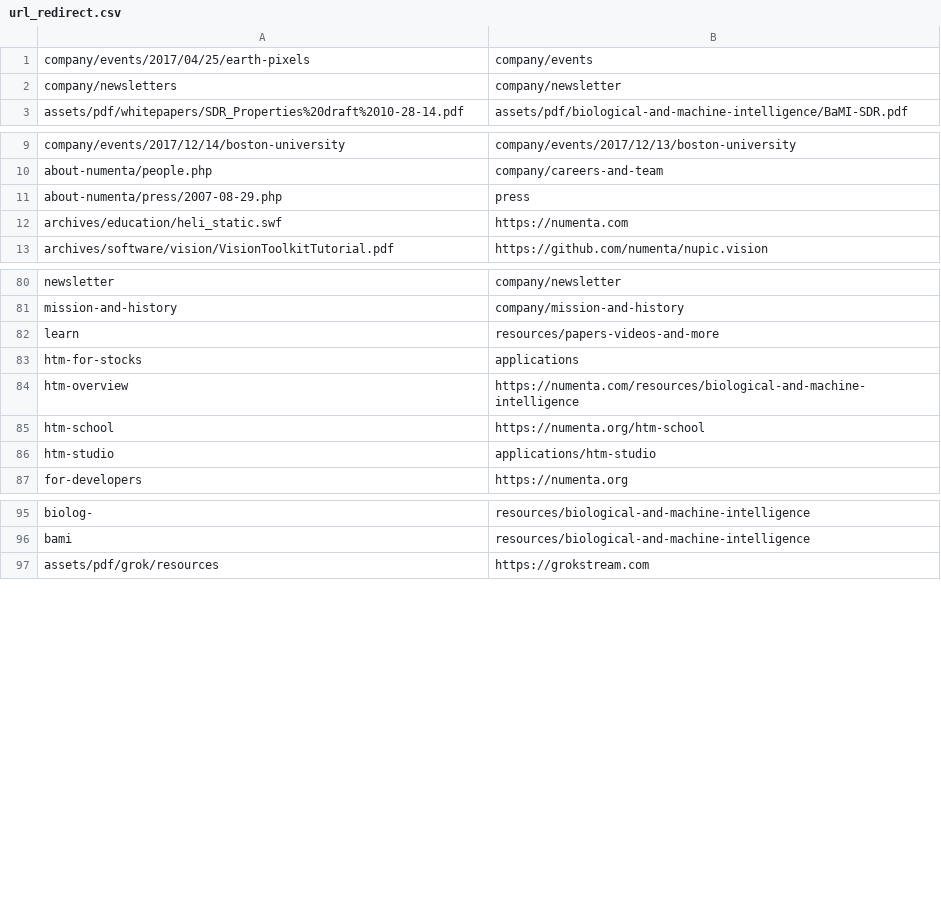
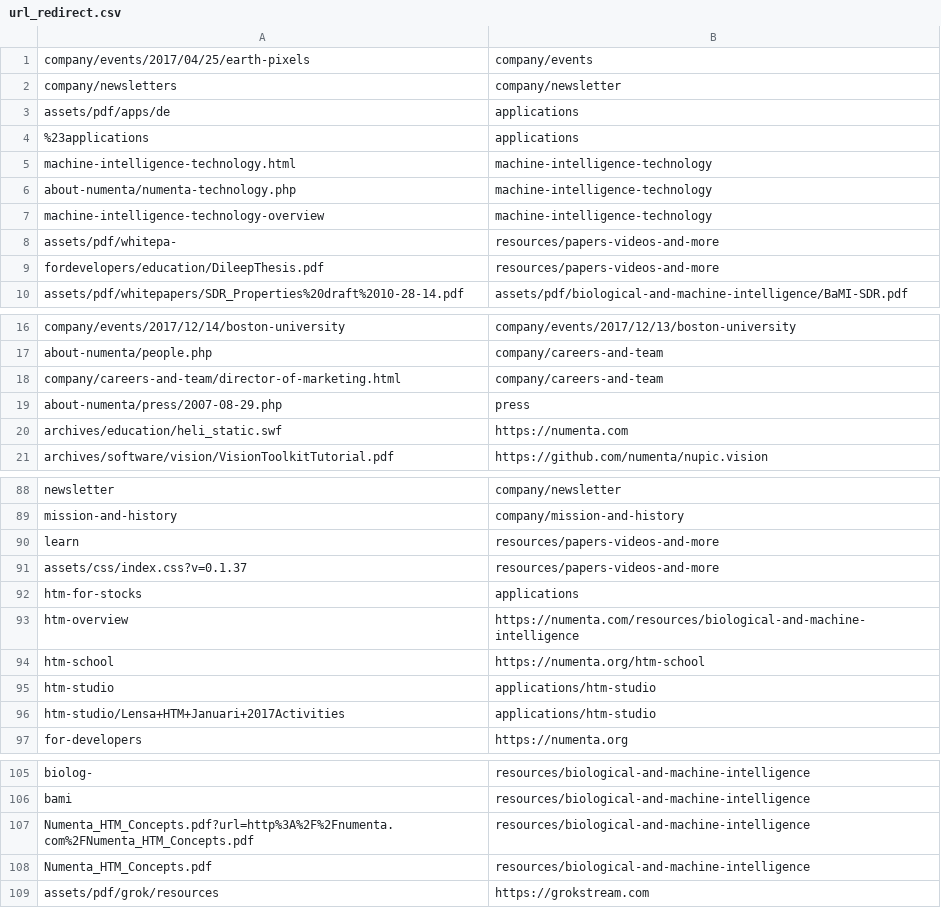
Before and after one commit to rhyolight/numenta-web, a CSV file: ci/numenta.com/url_redirect.csv, drawn as a sheet; only a part is shown, gaps mark what is left out; the diff covers the shown part only; the diff names each change by its address in the sheet, - before the commit and + after, or states it on an @@ line.

```diff
--- a/ci/numenta.com/url_redirect.csv
+++ b/ci/numenta.com/url_redirect.csv
+row 3: assets/pdf/apps/de | applications
+row 4: %23applications | applications
+row 5: machine-intelligence-technology.html | machine-intelligence-technology
+row 6: about-numenta/numenta-technology.php | machine-intelligence-technology
+row 7: machine-intelligence-technology-overview | machine-intelligence-technology
+row 8: assets/pdf/whitepa- | resources/papers-videos-and-more
+row 9: fordevelopers/education/DileepThesis.pdf | resources/papers-videos-and-more
+row 18: company/careers-and-team/director-of-marketing.html | company/careers-and-team
+row 91: assets/css/index.css?v=0.1.37 | resources/papers-videos-and-more
+row 96: htm-studio/Lensa+HTM+Januari+2017Activities | applications/htm-studio
+row 107: Numenta_HTM_Concepts.pdf?url=http%3A%2F%2Fnumenta.com%2FNumenta_HTM_Concepts.pdf | resources/biological-and-machine-intelligence
+row 108: Numenta_HTM_Concepts.pdf | resources/biological-and-machine-intelligence
```
Also changed, not shown: 29 added rows elsewhere in this file.
